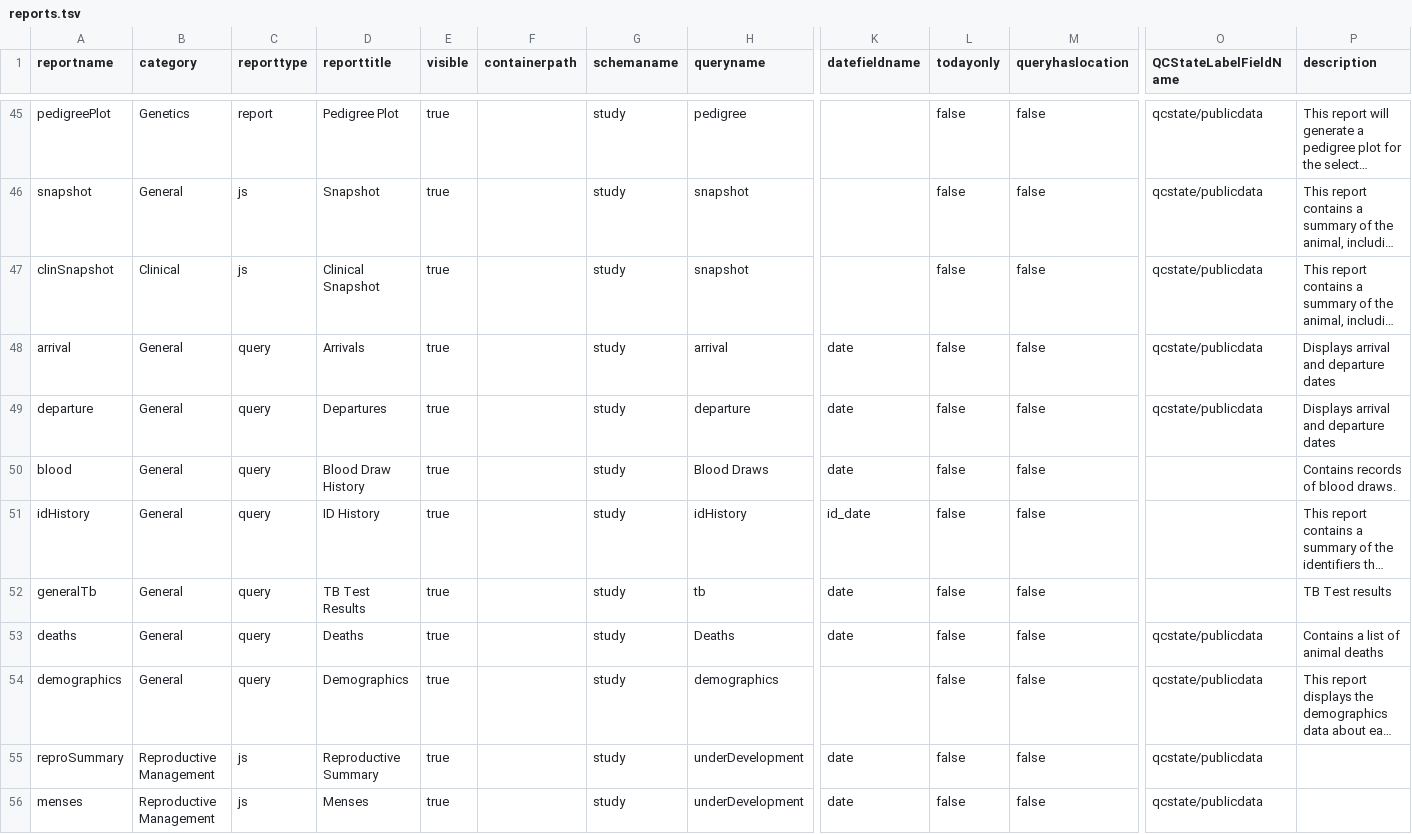
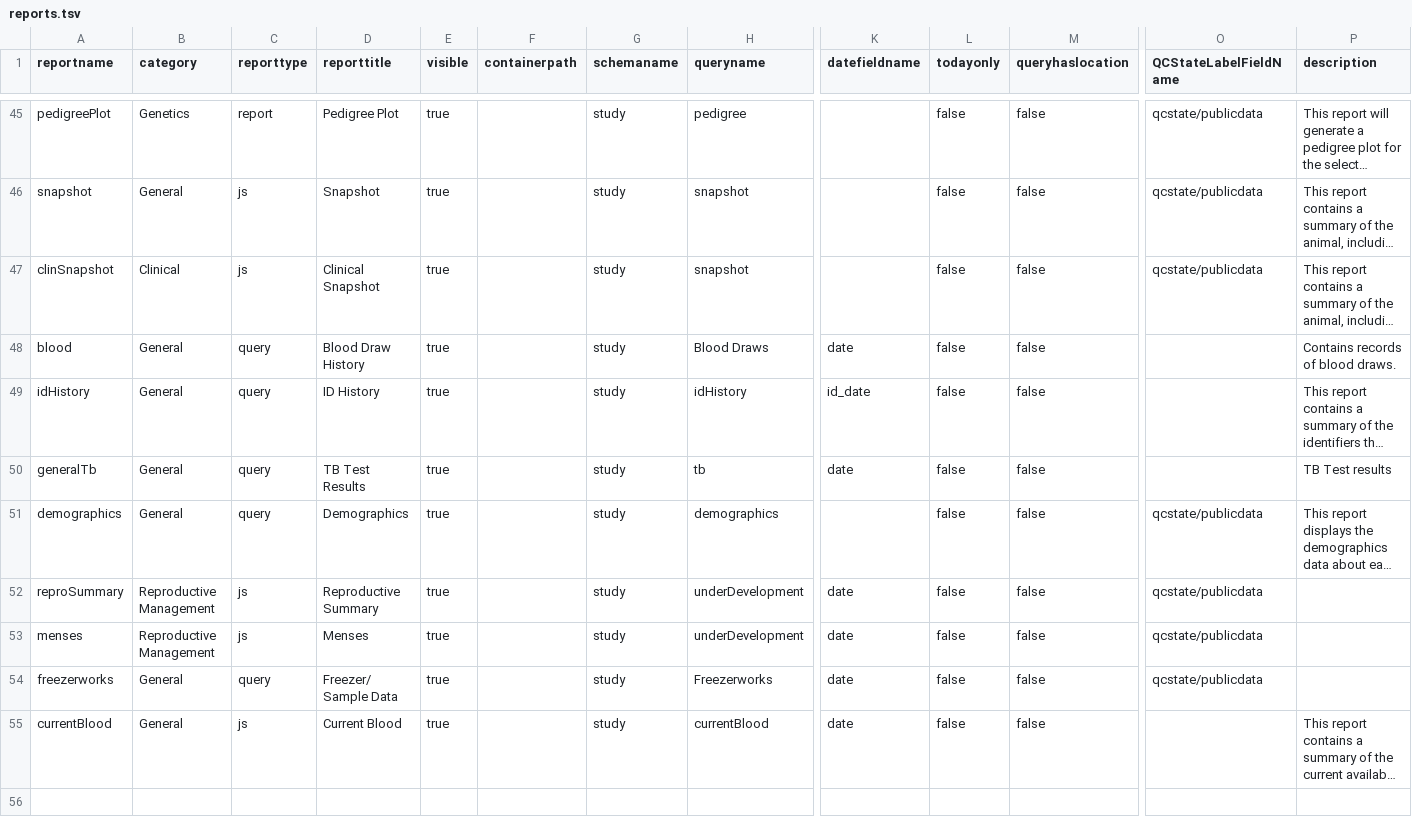
Before and after one commit to LabKey/snprcEHRModules, a TSV file: snprc_ehr/resources/data/reports.tsv, drawn as a sheet; only a part is shown, gaps mark what is left out; the shorter side is filled out with more unchanged rows; long unchanged cells end in …; rows hold the shown columns only; the diff names each change by its address in the sheet, - before the commit and + after, or states it on an @@ line.

Commit message:
snprc - Removed the deaths, arrivals and departures tabs from the animal history page.  These were replaced by the Acquisitions and Dispositions tab.

```diff
--- a/snprc_ehr/resources/data/reports.tsv
+++ b/snprc_ehr/resources/data/reports.tsv
-row 48: arrival | General | query | Arrivals | true |  | study | arrival | date | false | false | qcstate/publicdata | Displays arrival and departure dates
-row 49: departure | General | query | Departures | true |  | study | departure | date | false | false | qcstate/publicdata | Displays arrival and departure dates
-row 53: deaths | General | query | Deaths | true |  | study | Deaths | date | false | false | qcstate/publicdata | Contains a list of animal deaths
```
Also changed, not shown: 1 other file.
